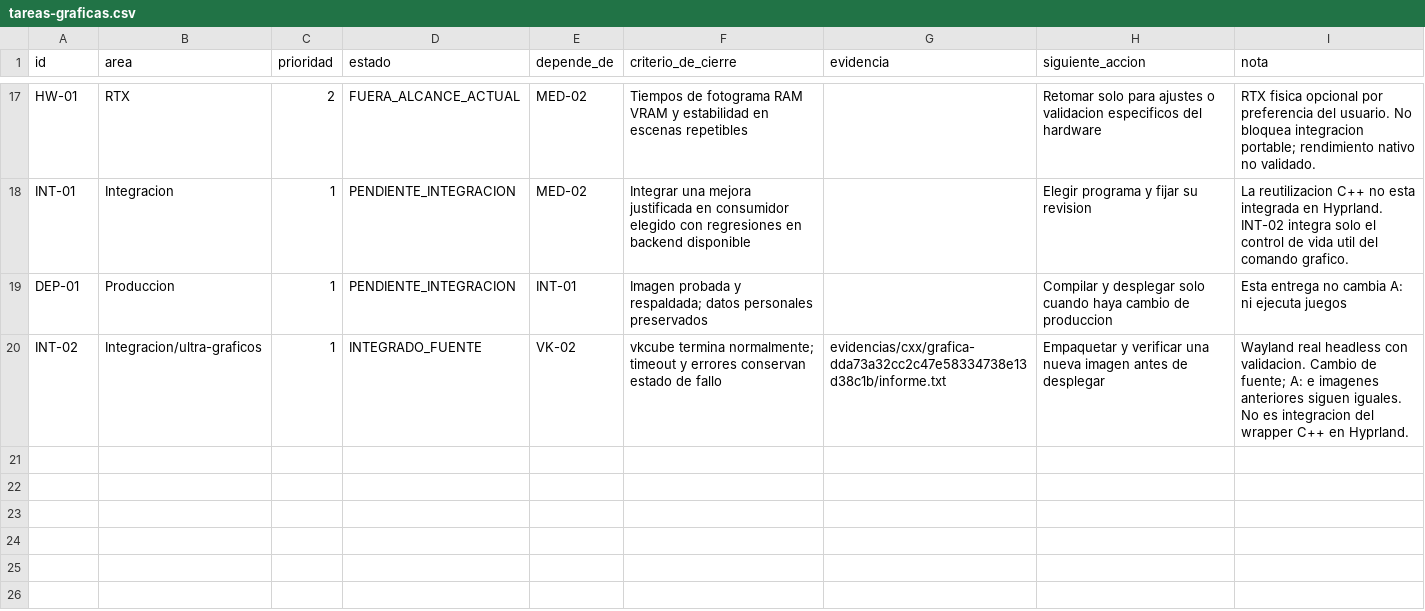
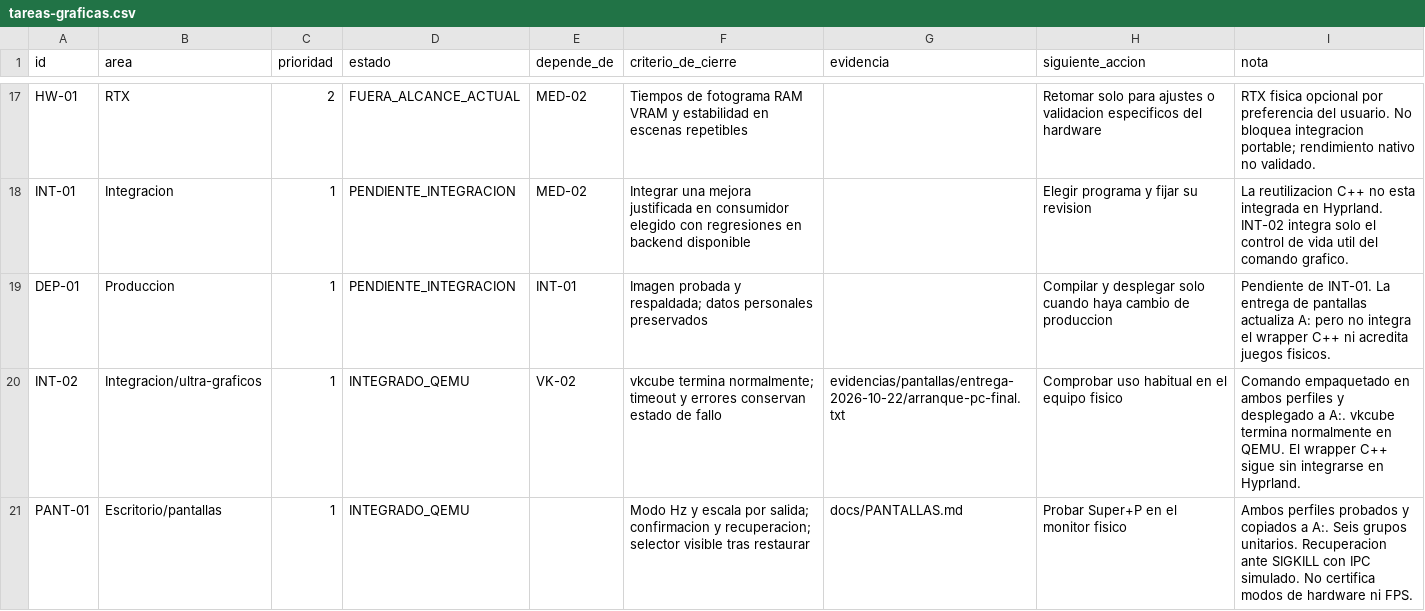
Before and after one commit to AndreeSalazar/ULTRA-LinuX, a CSV file: docs/seguimiento/tareas-graficas.csv, drawn as a sheet; only a part is shown, gaps mark what is left out.

Commit message:
feat: controlar resolucion por pantalla con recuperacion y entrega verificada

```diff
--- a/docs/seguimiento/tareas-graficas.csv
+++ b/docs/seguimiento/tareas-graficas.csv
@@ -18,3 +18,4 @@
 "INT-01","Integracion","1","PENDIENTE_INTEGRACION","MED-02","Integrar una mejora justificada en consumidor elegido con regresiones en backend disponible","","Elegir programa y fijar su revision","La reutilizacion C++ no esta integrada en Hyprland. INT-02 integra solo el control de vida util del comando grafico."
-"DEP-01","Produccion","1","PENDIENTE_INTEGRACION","INT-01","Imagen probada y respaldada; datos personales preservados","","Compilar y desplegar solo cuando haya cambio de produccion","Esta entrega no cambia A: ni ejecuta juegos"
-"INT-02","Integracion/ultra-graficos","1","INTEGRADO_FUENTE","VK-02","vkcube termina normalmente; timeout y errores conservan estado de fallo","evidencias/cxx/grafica-dda73a32cc2c47e58334738e13d38c1b/informe.txt","Empaquetar y verificar una nueva imagen antes de desplegar","Wayland real headless con validacion. Cambio de fuente; A: e imagenes anteriores siguen iguales. No es integracion del wrapper C++ en Hyprland."
+"DEP-01","Produccion","1","PENDIENTE_INTEGRACION","INT-01","Imagen probada y respaldada; datos personales preservados","","Compilar y desplegar solo cuando haya cambio de produccion","Pendiente de INT-01. La entrega de pantallas actualiza A: pero no integra el wrapper C++ ni acredita juegos fisicos."
+"INT-02","Integracion/ultra-graficos","1","INTEGRADO_QEMU","VK-02","vkcube termina normalmente; timeout y errores conservan estado de fallo","evidencias/pantallas/entrega-2026-10-22/arranque-pc-final.txt","Comprobar uso habitual en el equipo fisico","Comando empaquetado en ambos perfiles y desplegado a A:. vkcube termina normalmente en QEMU. El wrapper C++ sigue sin integrarse en Hyprland."
+"PANT-01","Escritorio/pantallas","1","INTEGRADO_QEMU","","Modo Hz y escala por salida; confirmacion y recuperacion; selector visible tras restaurar","docs/PANTALLAS.md","Probar Super+P en el monitor fisico","Ambos perfiles probados y copiados a A:. Seis grupos unitarios. Recuperacion ante SIGKILL con IPC simulado. No certifica modos de hardware ni FPS."
```
Also changed, not shown: 38 other files.
